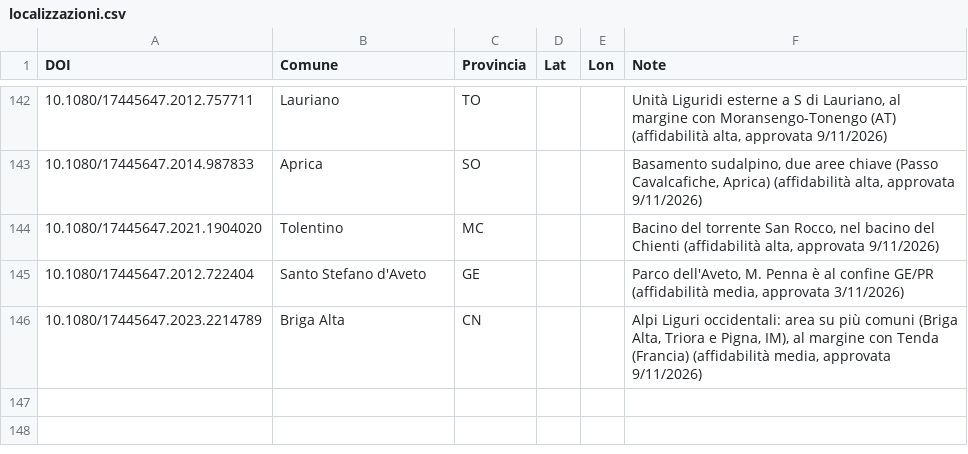
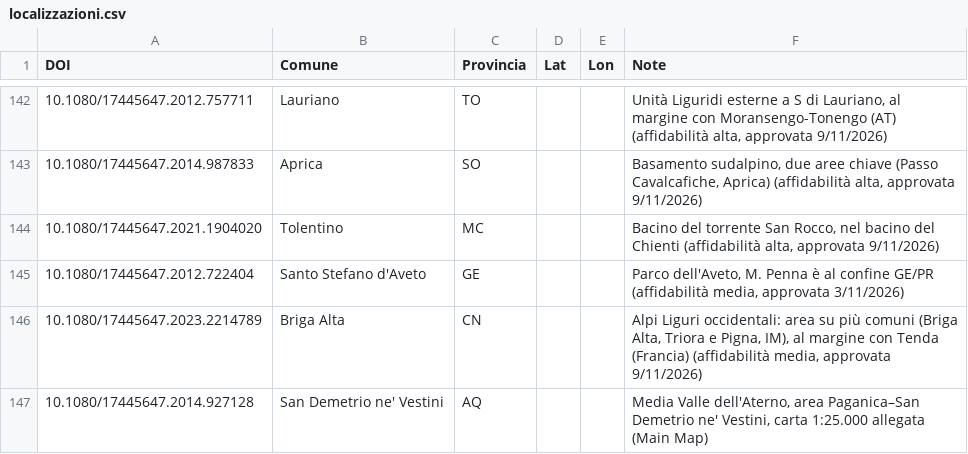
Before and after one commit to fabio-duronio/geologiaintasca, a CSV file: dati/journal_of_maps/localizzazioni.csv, drawn as a sheet; only a part is shown, gaps mark what is left out; the diff names each change by its address in the sheet, - before the commit and + after, or states it on an @@ line.

Commit message:
Update localizzazioni.csv

```diff
--- a/dati/journal_of_maps/localizzazioni.csv
+++ b/dati/journal_of_maps/localizzazioni.csv
+row 147: 10.1080/17445647.2014.927128 | San Demetrio ne' Vestini | AQ |  |  | Media Valle dell'Aterno, area Paganica–San Demetrio ne' Vestini, carta 1:25.000 allegata (Main Map)
```
